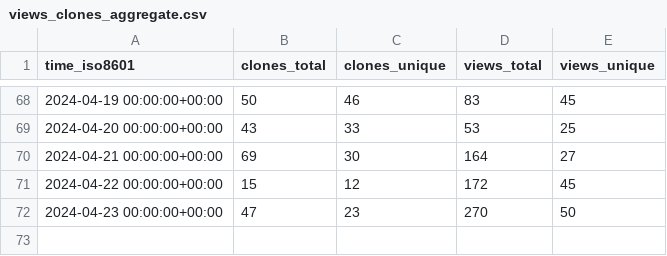
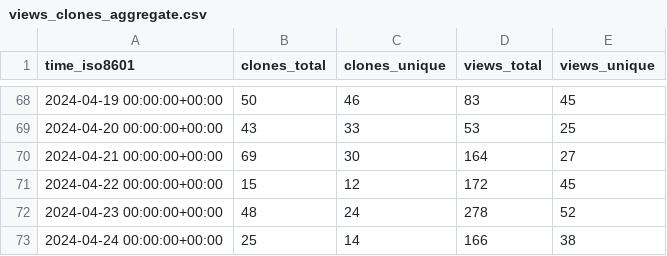
Before and after one commit to Feel-ix-343/markdown-oxide, a CSV file: Feel-ix-343/markdown-oxide/ghrs-data/views_clones_aggregate.csv, drawn as a sheet; only a part is shown, gaps mark what is left out.

```diff
--- a/Feel-ix-343/markdown-oxide/ghrs-data/views_clones_aggregate.csv
+++ b/Feel-ix-343/markdown-oxide/ghrs-data/views_clones_aggregate.csv
@@ -71,2 +71,3 @@ time_iso8601,clones_total,clones_unique,views_total,views_unique
 2024-04-22 00:00:00+00:00,15,12,172,45
-2024-04-23 00:00:00+00:00,47,23,270,50
+2024-04-23 00:00:00+00:00,48,24,278,52
+2024-04-24 00:00:00+00:00,25,14,166,38
```
Also changed, not shown: 1 other file.
